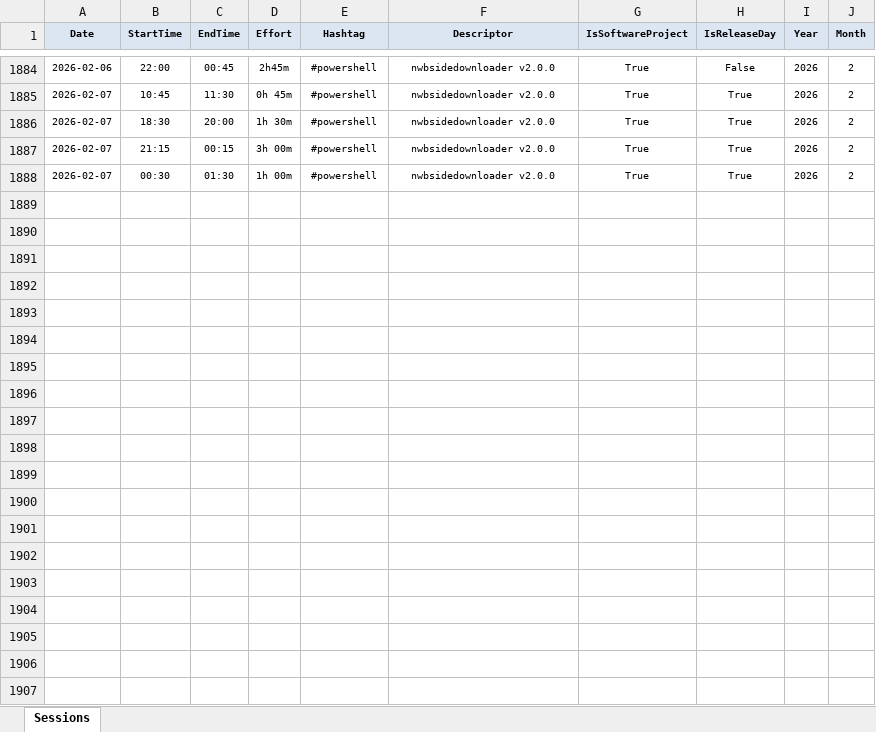
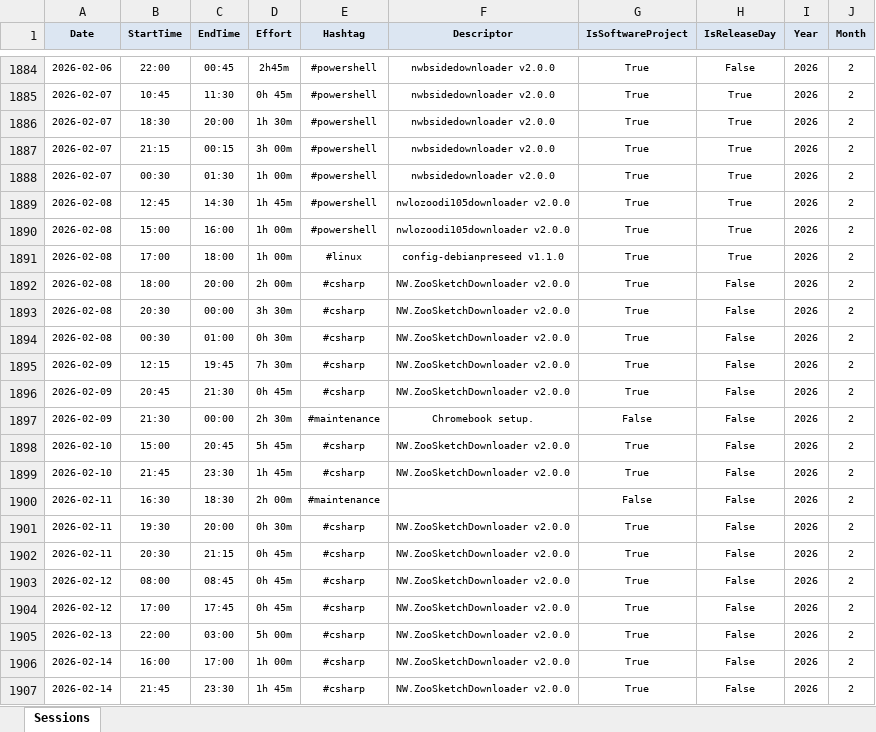
Before and after one commit to numbworks/nwtimetracking, an Excel workbook: data/Time Tracking.xlsx, sheet Sessions, drawn as a sheet; only a part is shown, gaps mark what is left out; values as stored, in another font and other column widths than the file's, no borders; the diff covers the shown part only; the diff names each change by its address in the sheet, - before the commit and + after, or states it on an @@ line.

Commit message:
#58 Time Tracking: updated to 2026-02-17.

```diff
--- a/data/Time Tracking.xlsx (sheet Sessions)
+++ b/data/Time Tracking.xlsx (sheet Sessions)
+row 1889: 2026-02-08 | 12:45 | 14:30 | 1h 45m | #powershell | nwlozoodi105downloader v2.0.0 | True | True | 2026 | 2
+row 1890: 2026-02-08 | 15:00 | 16:00 | 1h 00m | #powershell | nwlozoodi105downloader v2.0.0 | True | True | 2026 | 2
+row 1891: 2026-02-08 | 17:00 | 18:00 | 1h 00m | #linux | config-debianpreseed v1.1.0 | True | True | 2026 | 2
+row 1892: 2026-02-08 | 18:00 | 20:00 | 2h 00m | #csharp | NW.ZooSketchDownloader v2.0.0 | True | False | 2026 | 2
+row 1893: 2026-02-08 | 20:30 | 00:00 | 3h 30m | #csharp | NW.ZooSketchDownloader v2.0.0 | True | False | 2026 | 2
+row 1894: 2026-02-08 | 00:30 | 01:00 | 0h 30m | #csharp | NW.ZooSketchDownloader v2.0.0 | True | False | 2026 | 2
+row 1895: 2026-02-09 | 12:15 | 19:45 | 7h 30m | #csharp | NW.ZooSketchDownloader v2.0.0 | True | False | 2026 | 2
+row 1896: 2026-02-09 | 20:45 | 21:30 | 0h 45m | #csharp | NW.ZooSketchDownloader v2.0.0 | True | False | 2026 | 2
+row 1897: 2026-02-09 | 21:30 | 00:00 | 2h 30m | #maintenance | Chromebook setup. | False | False | 2026 | 2
+row 1898: 2026-02-10 | 15:00 | 20:45 | 5h 45m | #csharp | NW.ZooSketchDownloader v2.0.0 | True | False | 2026 | 2
+row 1899: 2026-02-10 | 21:45 | 23:30 | 1h 45m | #csharp | NW.ZooSketchDownloader v2.0.0 | True | False | 2026 | 2
+row 1900: 2026-02-11 | 16:30 | 18:30 | 2h 00m | #maintenance |  | False | False | 2026 | 2
+row 1901: 2026-02-11 | 19:30 | 20:00 | 0h 30m | #csharp | NW.ZooSketchDownloader v2.0.0 | True | False | 2026 | 2
+row 1902: 2026-02-11 | 20:30 | 21:15 | 0h 45m | #csharp | NW.ZooSketchDownloader v2.0.0 | True | False | 2026 | 2
+row 1903: 2026-02-12 | 08:00 | 08:45 | 0h 45m | #csharp | NW.ZooSketchDownloader v2.0.0 | True | False | 2026 | 2
+row 1904: 2026-02-12 | 17:00 | 17:45 | 0h 45m | #csharp | NW.ZooSketchDownloader v2.0.0 | True | False | 2026 | 2
+row 1905: 2026-02-13 | 22:00 | 03:00 | 5h 00m | #csharp | NW.ZooSketchDownloader v2.0.0 | True | False | 2026 | 2
+row 1906: 2026-02-14 | 16:00 | 17:00 | 1h 00m | #csharp | NW.ZooSketchDownloader v2.0.0 | True | False | 2026 | 2
+row 1907: 2026-02-14 | 21:45 | 23:30 | 1h 45m | #csharp | NW.ZooSketchDownloader v2.0.0 | True | False | 2026 | 2
```
Also changed, not shown: 11 added rows and 22 edited cells elsewhere in this sheet, 2 other files.
